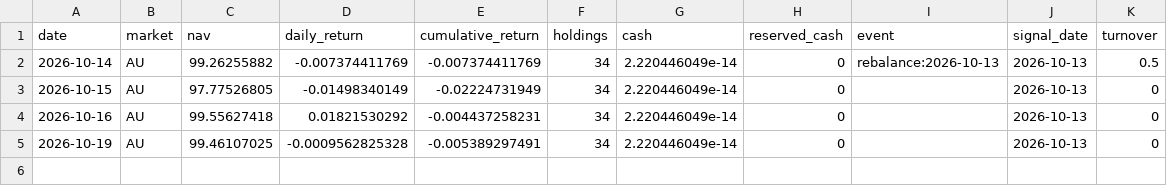
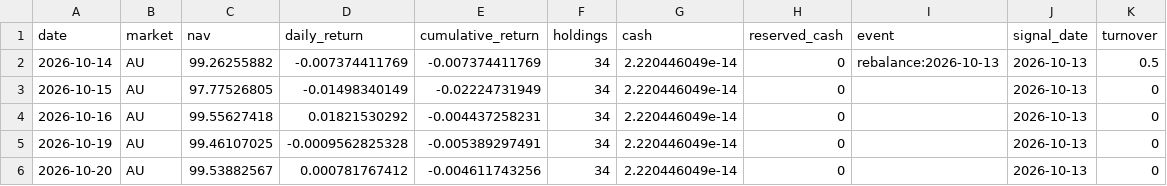
Before and after one commit to hdcapital/fcf-factor, a CSV file: data/performance/AU.csv, drawn as a sheet.

```diff
--- a/data/performance/AU.csv
+++ b/data/performance/AU.csv
@@ -5 +5,2 @@ date,market,nav,daily_return,cumulative_return,holdings,cash,reserved_cash,event
 2026-10-19,AU,99.46107025,-0.0009562825328,-0.005389297491,34,2.220446049e-14,0,,2026-10-13,0
+2026-10-20,AU,99.53882567,0.000781767412,-0.004611743256,34,2.220446049e-14,0,,2026-10-13,0
```
Also changed, not shown: data/performance/CA.csv, data/prices/AU/2026-10.csv, 18 other files.
